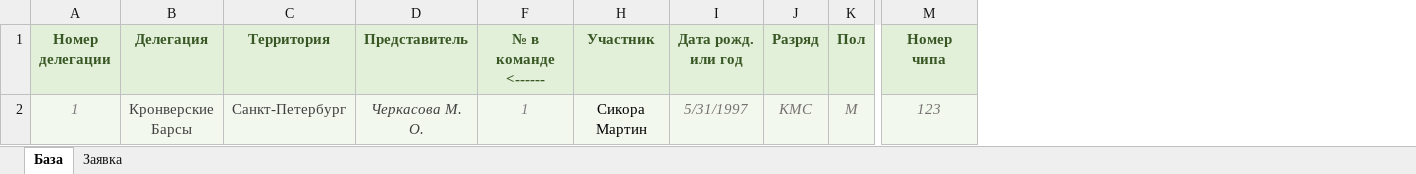
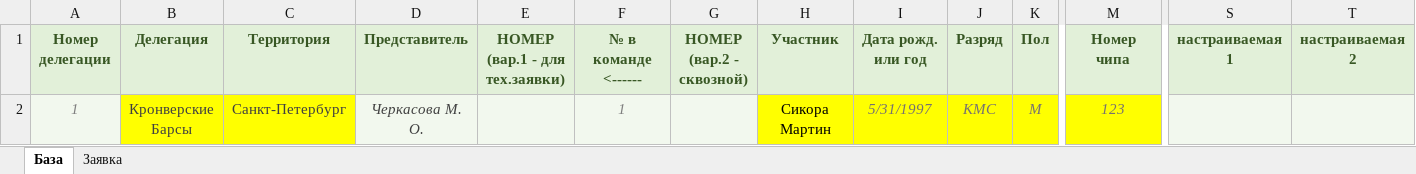
Before and after one commit to tupseny/SecretaryST, an Excel workbook: SecretaryST/SecretaryST.xlsx, sheet База, drawn as a sheet; only a part is shown, gaps mark what is left out; values as stored, in another font and other column widths than the file's, no borders; the diff names each change by its address in the sheet, - before the commit and + after, or states it on an @@ line.

Commit message:
class to create new sheets

```diff
--- a/SecretaryST/SecretaryST.xlsx (sheet База)
+++ b/SecretaryST/SecretaryST.xlsx (sheet База)
@@ column E (НОМЕР (вар.1 - для тех.заявки)) unhidden, empty @@
@@ column G (НОМЕР (вар.2 - сквозной)) unhidden, empty @@
@@ column S (настраиваемая 1) unhidden, empty @@
@@ column T (настраиваемая 2) unhidden, empty @@
-B2:C2 fill: #F2F8EE
+B2:C2 fill: #FFFF00
-H2:K2 fill: #F2F8EE
+H2:K2 fill: #FFFF00
-M2 fill: #F2F8EE
+M2 fill: #FFFF00
```
Also changed, not shown: 7 other files.
